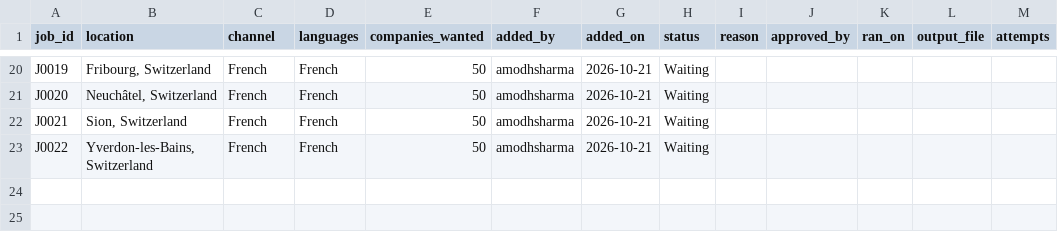
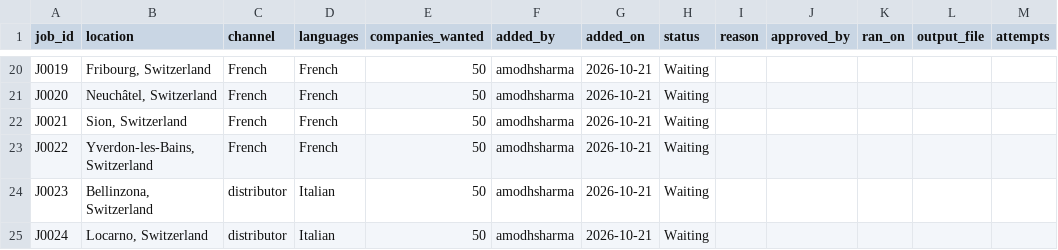
Before and after one commit to amodhsharma/diablo-outreach-v2, a CSV file: research/queue.csv, drawn as a sheet; only a part is shown, gaps mark what is left out.

```diff
--- a/research/queue.csv
+++ b/research/queue.csv
@@ -23 +23,3 @@ J0021,"Sion, Switzerland",French,French,50,amodhsharma,2026-10-21,Waiting,,,,,
 J0022,"Yverdon-les-Bains, Switzerland",French,French,50,amodhsharma,2026-10-21,Waiting,,,,,
+J0023,"Bellinzona, Switzerland",distributor,Italian,50,amodhsharma,2026-10-21,Waiting,,,,,
+J0024,"Locarno, Switzerland",distributor,Italian,50,amodhsharma,2026-10-21,Waiting,,,,,
```
Also changed, not shown: 1 other file.
